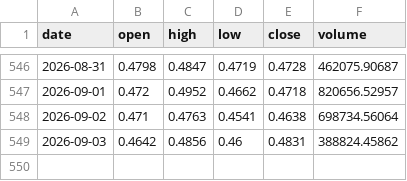
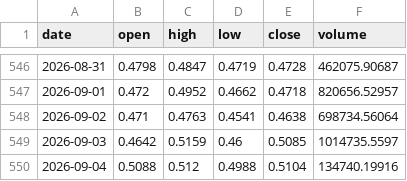
Before and after one commit to DrRobAnthony/market-data, a CSV file: data/AERO.csv, drawn as a sheet; only a part is shown, gaps mark what is left out.

```diff
--- a/data/AERO.csv
+++ b/data/AERO.csv
@@ -548,2 +548,3 @@ date,open,high,low,close,volume
 2026-09-02,0.471,0.4763,0.4541,0.4638,698734.56064
-2026-09-03,0.4642,0.4856,0.46,0.4831,388824.45862
+2026-09-03,0.4642,0.5159,0.46,0.5085,1014735.5597
+2026-09-04,0.5088,0.512,0.4988,0.5104,134740.19916
```
Also changed, not shown: data/000660.KS.csv, data/APH.csv, 34 other files.
